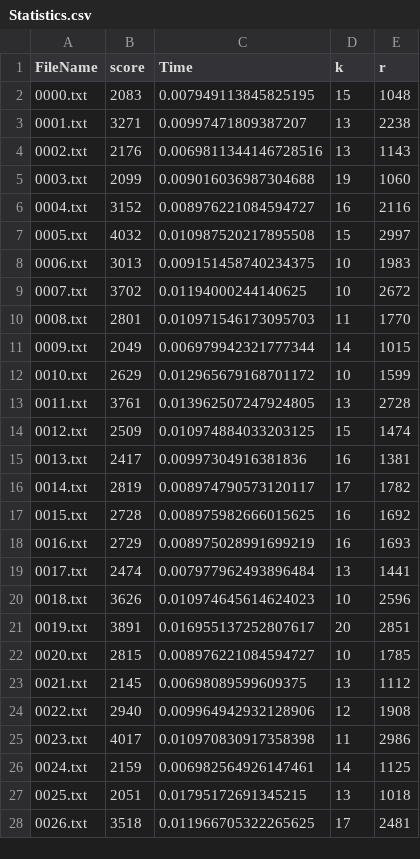
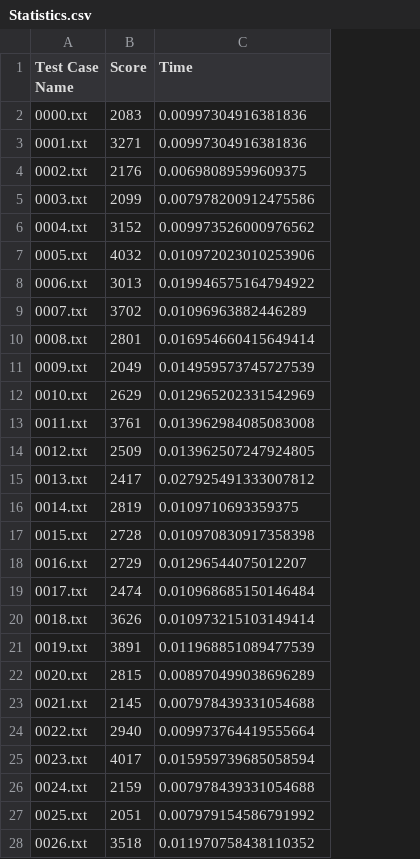
Before and after one commit to Aqua3k/TestCaseRunner, a CSV file: statistics/Statistics.csv, drawn as a sheet; only a part is shown; the diff covers the shown part only; the diff names each change by its address in the sheet, - before the commit and + after, or states it on an @@ line.

```diff
--- a/statistics/Statistics.csv
+++ b/statistics/Statistics.csv
-column D (k), rows 2-28: 15 | 13 | 13 | 19 | 16 | 15 | 10 | 10 | 11 | 14 | 10 | 13 | 15 | 16 | 17 | 16 | 16 | 13 | 10 | 20 | 10 | 13 | 12 | 11 | 14 | 13 | 17
-column E (r), rows 2-28: 1048 | 2238 | 1143 | 1060 | 2116 | 2997 | 1983 | 2672 | 1770 | 1015 | 1599 | 2728 | 1474 | 1381 | 1782 | 1692 | 1693 | 1441 | 2596 | 2851 | 1785 | 1112 | 1908 | 2986 | 1125 | 1018 | 2481
-A1: FileName
+A1: Test Case Name
-B1: score
+B1: Score
-C2 (Time): 0.007949113845825195
+C2 (Time): 0.00997304916381836
-C3 (Time): 0.00997471809387207
+C3 (Time): 0.00997304916381836
-C4 (Time): 0.0069811344146728516
+C4 (Time): 0.00698089599609375
-C5 (Time): 0.009016036987304688
+C5 (Time): 0.007978200912475586
-C6 (Time): 0.008976221084594727
+C6 (Time): 0.009973526000976562
-C7 (Time): 0.010987520217895508
+C7 (Time): 0.010972023010253906
-C8 (Time): 0.009151458740234375
+C8 (Time): 0.019946575164794922
-C9 (Time): 0.01194000244140625
+C9 (Time): 0.01096963882446289
-C10 (Time): 0.010971546173095703
+C10 (Time): 0.016954660415649414
-C11 (Time): 0.006979942321777344
+C11 (Time): 0.014959573745727539
-C12 (Time): 0.012965679168701172
+C12 (Time): 0.012965202331542969
-C13 (Time): 0.013962507247924805
+C13 (Time): 0.013962984085083008
-C14 (Time): 0.010974884033203125
+C14 (Time): 0.013962507247924805
-C15 (Time): 0.00997304916381836
+C15 (Time): 0.027925491333007812
-C16 (Time): 0.008974790573120117
+C16 (Time): 0.0109710693359375
-C17 (Time): 0.008975982666015625
+C17 (Time): 0.010970830917358398
-C18 (Time): 0.008975028991699219
+C18 (Time): 0.01296544075012207
-C19 (Time): 0.007977962493896484
+C19 (Time): 0.010968685150146484
-C20 (Time): 0.010974645614624023
+C20 (Time): 0.010973215103149414
-C21 (Time): 0.016955137252807617
+C21 (Time): 0.011968851089477539
-C22 (Time): 0.008976221084594727
+C22 (Time): 0.008970499038696289
-C23 (Time): 0.00698089599609375
+C23 (Time): 0.007978439331054688
-C24 (Time): 0.009964942932128906
+C24 (Time): 0.009973764419555664
-C25 (Time): 0.010970830917358398
+C25 (Time): 0.015959739685058594
-C26 (Time): 0.006982564926147461
+C26 (Time): 0.007978439331054688
-C27 (Time): 0.01795172691345215
+C27 (Time): 0.007979154586791992
-C28 (Time): 0.011966705322265625
+C28 (Time): 0.011970758438110352
```
Also changed, not shown: 23 edited cells elsewhere in this file, 7 other files.
